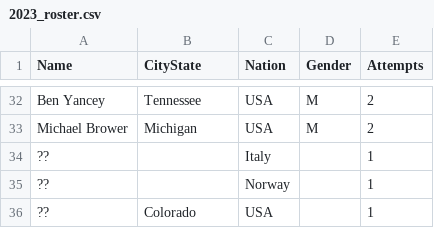
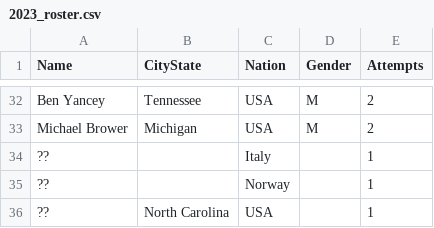
Before and after one commit to johnsug/barkley_plots, a CSV file: data/2023_roster.csv, drawn as a sheet; only a part is shown, gaps mark what is left out.

Commit message:
Update 2023_roster.csv

```diff
--- a/data/2023_roster.csv
+++ b/data/2023_roster.csv
@@ -35,2 +35,2 @@ Michael Brower,Michigan,USA,M,2
 ??,,Norway,,1
-??,Colorado, USA,,1
+??,North Carolina, USA,,1
```
